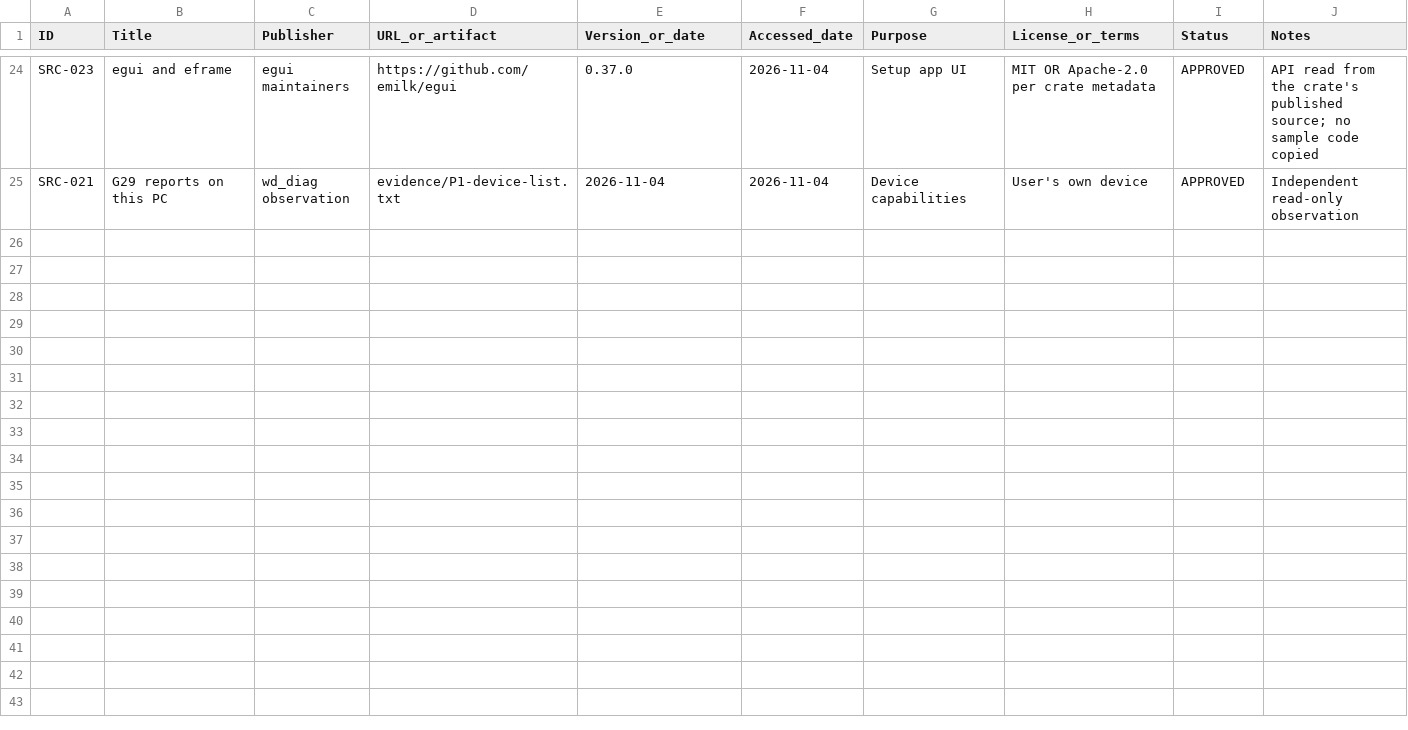
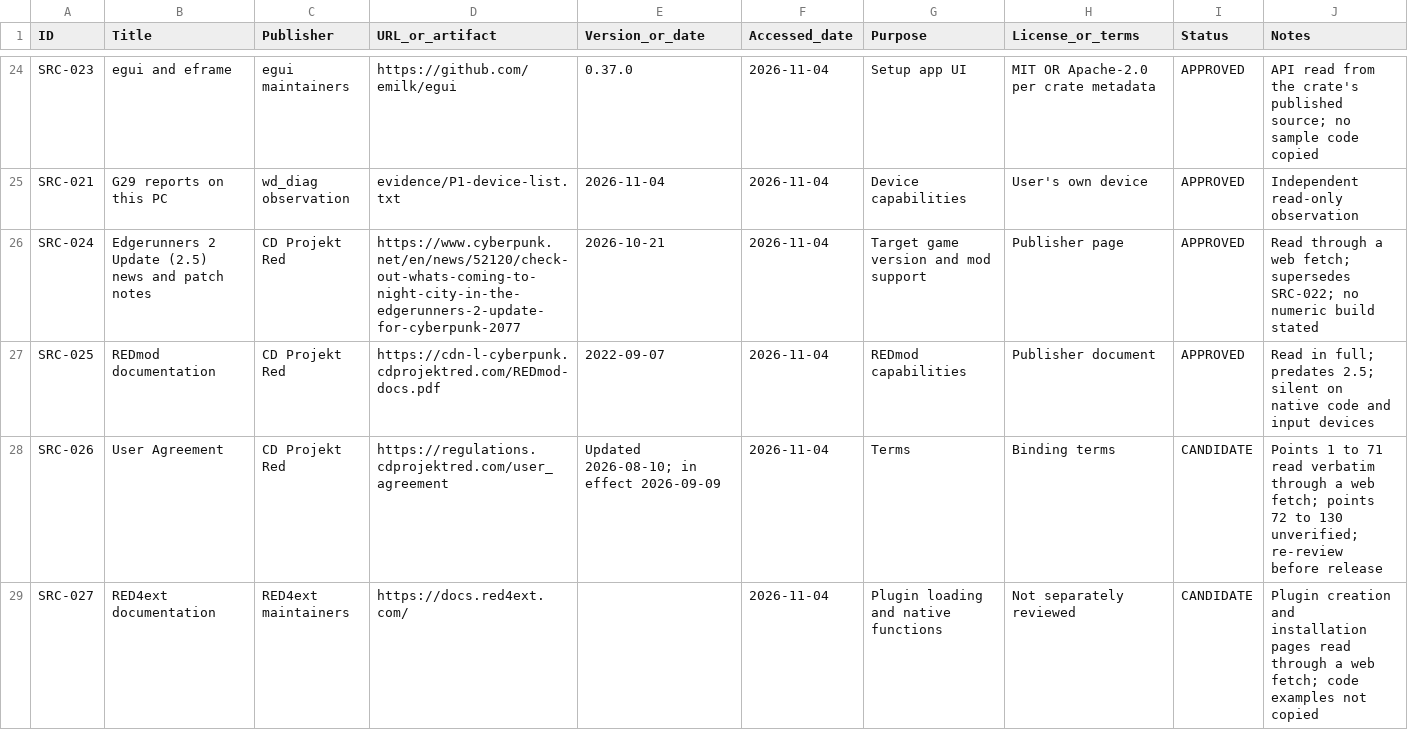
Before and after one commit to iainbryden/night-wheel, a CSV file: evidence/SOURCES.csv, drawn as a sheet; only a part is shown, gaps mark what is left out; the diff covers the shown part only; the diff names each change by its address in the sheet, - before the commit and + after, or states it on an @@ line.

Commit message:
Record wheel reading result and propose the game route

```diff
--- a/evidence/SOURCES.csv
+++ b/evidence/SOURCES.csv
+row 26: SRC-024 | Edgerunners 2 Update (2.5) news and patch notes | CD Projekt Red | https://www.cyberpunk.net/en/news/52120/check-out-whats-coming-to-night-city-in-the-edgerunners-2-update-for-cyberpunk-2077 | 2026-10-21 | 2026-11-04 | Target game version and mod support | Publisher page | APPROVED | Read through a web fetch; supersedes SRC-022; no numeric build stated
+row 27: SRC-025 | REDmod documentation | CD Projekt Red | https://cdn-l-cyberpunk.cdprojektred.com/REDmod-docs.pdf | 2022-09-07 | 2026-11-04 | REDmod capabilities | Publisher document | APPROVED | Read in full; predates 2.5; silent on native code and input devices
+row 28: SRC-026 | User Agreement | CD Projekt Red | https://regulations.cdprojektred.com/user_agreement | Updated 2026-08-10; in effect 2026-09-09 | 2026-11-04 | Terms | Binding terms | CANDIDATE | Points 1 to 71 read verbatim through a web fetch; points 72 to 130 unverified; re-review before release
+row 29: SRC-027 | RED4ext documentation | RED4ext maintainers | https://docs.red4ext.com/ |  | 2026-11-04 | Plugin loading and native functions | Not separately reviewed | CANDIDATE | Plugin creation and installation pages read through a web fetch; code examples not copied
```
Also changed, not shown: 4 added rows and 8 edited cells elsewhere in this file, evidence/DEPENDENCIES.csv, evidence/TEST_RESULTS.csv, 3 other files.
